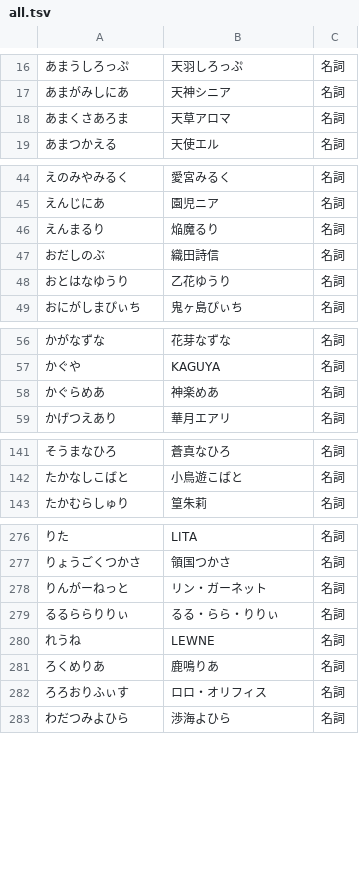
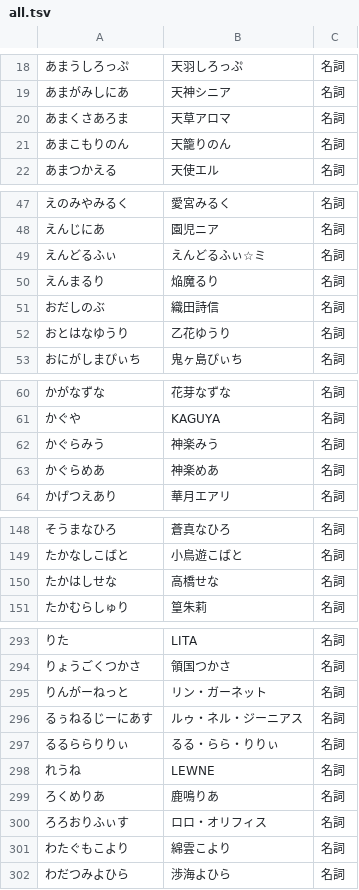
Before and after one commit to RabitVox/vtuber-dictionary, a TSV file: tsv/all.tsv, drawn as a sheet; only a part is shown, gaps mark what is left out; the diff covers the shown part only.

```diff
--- a/tsv/all.tsv
+++ b/tsv/all.tsv
@@ -18,2 +20,3 @@
 あまくさあろま	天草アロマ	名詞
+あまこもりのん	天籠りのん	名詞
 あまつかえる	天使エル	名詞
@@ -45,2 +48,3 @@
 えんじにあ	園児ニア	名詞
+えんどるふぃ	えんどるふぃ☆ミ	名詞
 えんまるり	焔魔るり	名詞
@@ -57,2 +61,3 @@
 かぐや	KAGUYA	名詞
+かぐらみう	神楽みう	名詞
 かぐらめあ	神楽めあ	名詞
@@ -142,2 +149,3 @@
 たかなしこばと	小鳥遊こばと	名詞
+たかはしせな	高橋せな	名詞
 たかむらしゅり	篁朱莉	名詞
@@ -278,2 +295,3 @@
 りんがーねっと	リン・ガーネット	名詞
+るぅねるじーにあす	ルゥ・ネル・ジーニアス	名詞
 るるららりりぃ	るる・らら・りりぃ	名詞
@@ -282,2 +300,3 @@
 ろろおりふぃす	ロロ・オリフィス	名詞
+わたぐもこより	綿雲こより	名詞
 わだつみよひら	渉海よひら	名詞
```
Also changed, not shown: 13 added rows elsewhere in this file.
